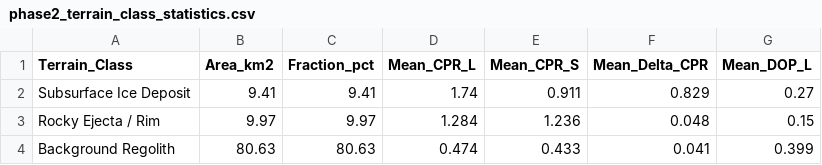
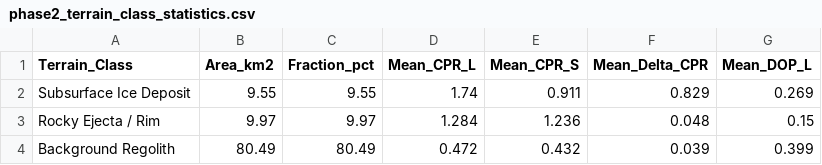
Before and after one commit to TomHacker69/LunaTrace, a CSV file: outputs/tables/phase2_terrain_class_statistics.csv, drawn as a sheet.

```diff
--- a/outputs/tables/phase2_terrain_class_statistics.csv
+++ b/outputs/tables/phase2_terrain_class_statistics.csv
@@ -1,4 +1,4 @@
 Terrain_Class,Area_km2,Fraction_pct,Mean_CPR_L,Mean_CPR_S,Mean_Delta_CPR,Mean_DOP_L
-Subsurface Ice Deposit,9.41,9.41,1.74,0.911,0.829,0.27
+Subsurface Ice Deposit,9.55,9.55,1.74,0.911,0.829,0.269
 Rocky Ejecta / Rim,9.97,9.97,1.284,1.236,0.048,0.15
-Background Regolith,80.63,80.63,0.474,0.433,0.041,0.399
+Background Regolith,80.49,80.49,0.472,0.432,0.039,0.399
```
Also changed, not shown: outputs/tables/phase1_polarimetric_summary.csv, outputs/tables/phase2_threshold_sensitivity_analysis.csv, 34 other files.
